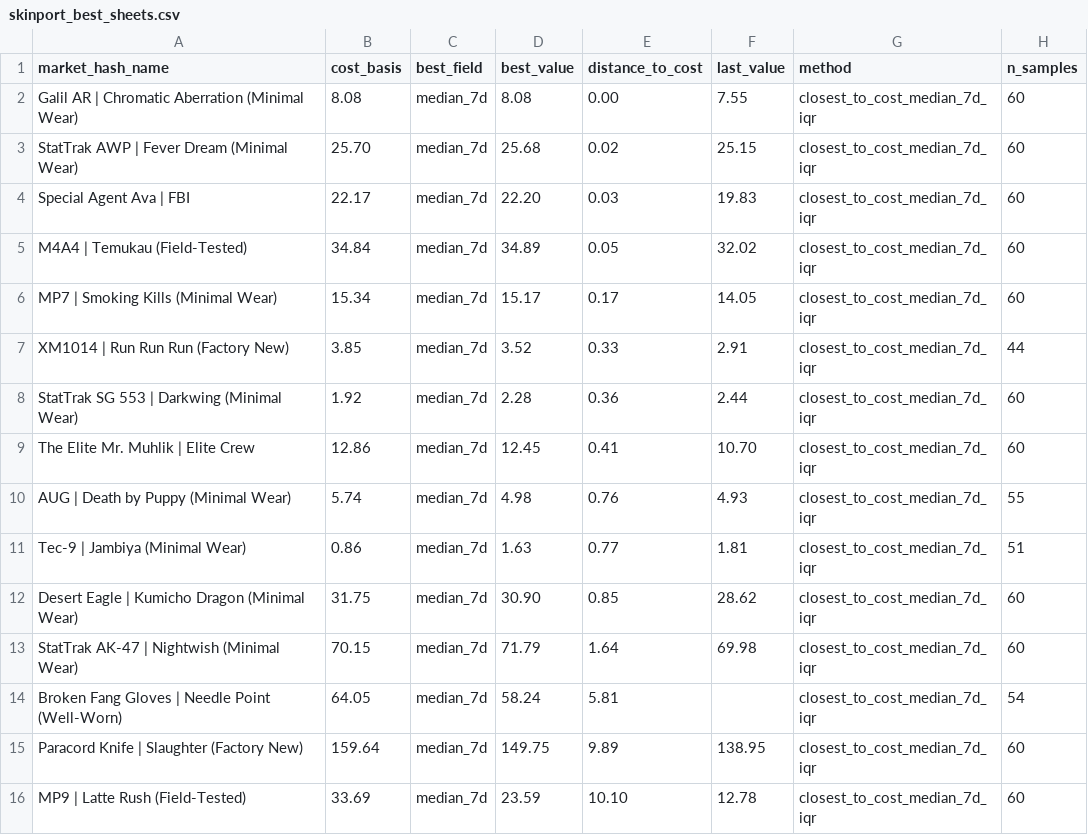
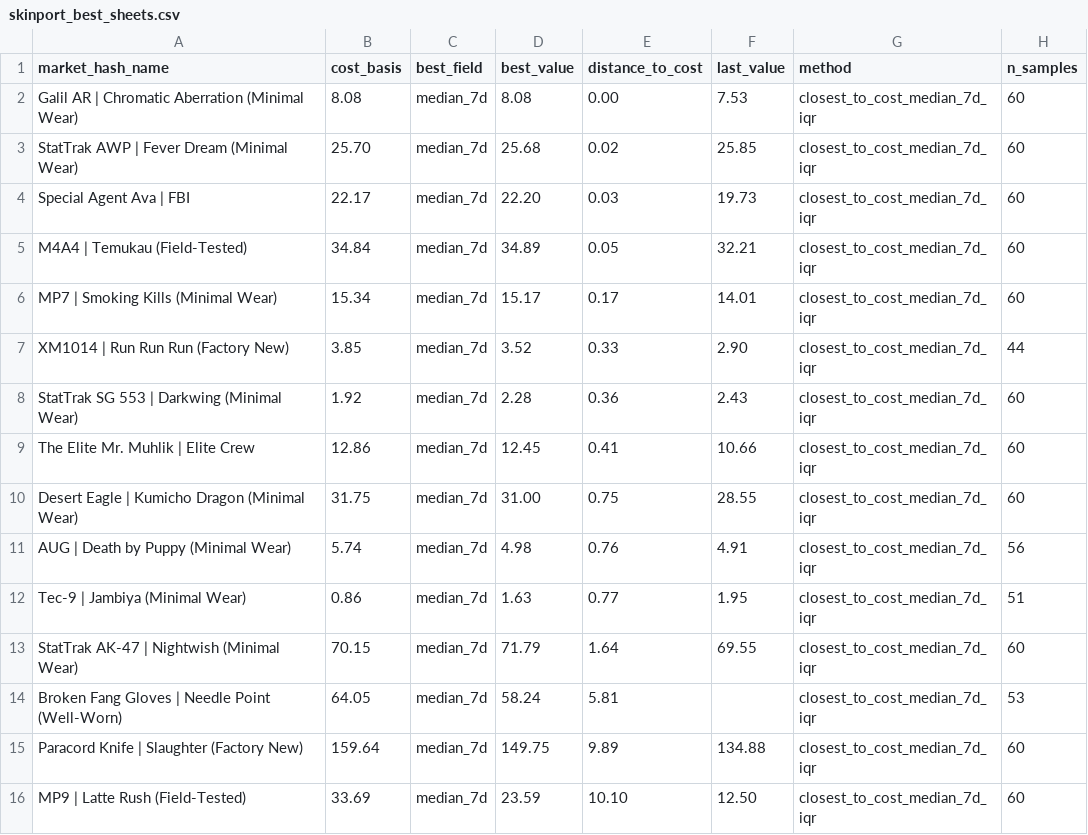
Before and after one commit to jpcarrascom2311-commits/skinport-tracker, a CSV file: skinport_best_sheets.csv, drawn as a sheet.

```diff
--- a/skinport_best_sheets.csv
+++ b/skinport_best_sheets.csv
@@ -1,16 +1,16 @@
 market_hash_name,cost_basis,best_field,best_value,distance_to_cost,last_value,method,n_samples
-Galil AR | Chromatic Aberration (Minimal Wear),8.08,median_7d,8.08,0.00,7.55,closest_to_cost_median_7d_iqr,60
-StatTrak AWP | Fever Dream (Minimal Wear),25.70,median_7d,25.68,0.02,25.15,closest_to_cost_median_7d_iqr,60
-Special Agent Ava | FBI,22.17,median_7d,22.20,0.03,19.83,closest_to_cost_median_7d_iqr,60
-M4A4 | Temukau (Field-Tested),34.84,median_7d,34.89,0.05,32.02,closest_to_cost_median_7d_iqr,60
-MP7 | Smoking Kills (Minimal Wear),15.34,median_7d,15.17,0.17,14.05,closest_to_cost_median_7d_iqr,60
-XM1014 | Run Run Run (Factory New),3.85,median_7d,3.52,0.33,2.91,closest_to_cost_median_7d_iqr,44
-StatTrak SG 553 | Darkwing (Minimal Wear),1.92,median_7d,2.28,0.36,2.44,closest_to_cost_median_7d_iqr,60
-The Elite Mr. Muhlik | Elite Crew,12.86,median_7d,12.45,0.41,10.70,closest_to_cost_median_7d_iqr,60
-AUG | Death by Puppy (Minimal Wear),5.74,median_7d,4.98,0.76,4.93,closest_to_cost_median_7d_iqr,55
-Tec-9 | Jambiya (Minimal Wear),0.86,median_7d,1.63,0.77,1.81,closest_to_cost_median_7d_iqr,51
-Desert Eagle | Kumicho Dragon (Minimal Wear),31.75,median_7d,30.90,0.85,28.62,closest_to_cost_median_7d_iqr,60
-StatTrak AK-47 | Nightwish (Minimal Wear),70.15,median_7d,71.79,1.64,69.98,closest_to_cost_median_7d_iqr,60
-Broken Fang Gloves | Needle Point (Well-Worn),64.05,median_7d,58.24,5.81,,closest_to_cost_median_7d_iqr,54
-Paracord Knife | Slaughter (Factory New),159.64,median_7d,149.75,9.89,138.95,closest_to_cost_median_7d_iqr,60
-MP9 | Latte Rush (Field-Tested),33.69,median_7d,23.59,10.10,12.78,closest_to_cost_median_7d_iqr,60
+Galil AR | Chromatic Aberration (Minimal Wear),8.08,median_7d,8.08,0.00,7.53,closest_to_cost_median_7d_iqr,60
+StatTrak AWP | Fever Dream (Minimal Wear),25.70,median_7d,25.68,0.02,25.85,closest_to_cost_median_7d_iqr,60
+Special Agent Ava | FBI,22.17,median_7d,22.20,0.03,19.73,closest_to_cost_median_7d_iqr,60
+M4A4 | Temukau (Field-Tested),34.84,median_7d,34.89,0.05,32.21,closest_to_cost_median_7d_iqr,60
+MP7 | Smoking Kills (Minimal Wear),15.34,median_7d,15.17,0.17,14.01,closest_to_cost_median_7d_iqr,60
+XM1014 | Run Run Run (Factory New),3.85,median_7d,3.52,0.33,2.90,closest_to_cost_median_7d_iqr,44
+StatTrak SG 553 | Darkwing (Minimal Wear),1.92,median_7d,2.28,0.36,2.43,closest_to_cost_median_7d_iqr,60
+The Elite Mr. Muhlik | Elite Crew,12.86,median_7d,12.45,0.41,10.66,closest_to_cost_median_7d_iqr,60
+Desert Eagle | Kumicho Dragon (Minimal Wear),31.75,median_7d,31.00,0.75,28.55,closest_to_cost_median_7d_iqr,60
+AUG | Death by Puppy (Minimal Wear),5.74,median_7d,4.98,0.76,4.91,closest_to_cost_median_7d_iqr,56
+Tec-9 | Jambiya (Minimal Wear),0.86,median_7d,1.63,0.77,1.95,closest_to_cost_median_7d_iqr,51
+StatTrak AK-47 | Nightwish (Minimal Wear),70.15,median_7d,71.79,1.64,69.55,closest_to_cost_median_7d_iqr,60
+Broken Fang Gloves | Needle Point (Well-Worn),64.05,median_7d,58.24,5.81,,closest_to_cost_median_7d_iqr,53
+Paracord Knife | Slaughter (Factory New),159.64,median_7d,149.75,9.89,134.88,closest_to_cost_median_7d_iqr,60
+MP9 | Latte Rush (Field-Tested),33.69,median_7d,23.59,10.10,12.50,closest_to_cost_median_7d_iqr,60
```
Also changed, not shown: skinport_latest.csv.
